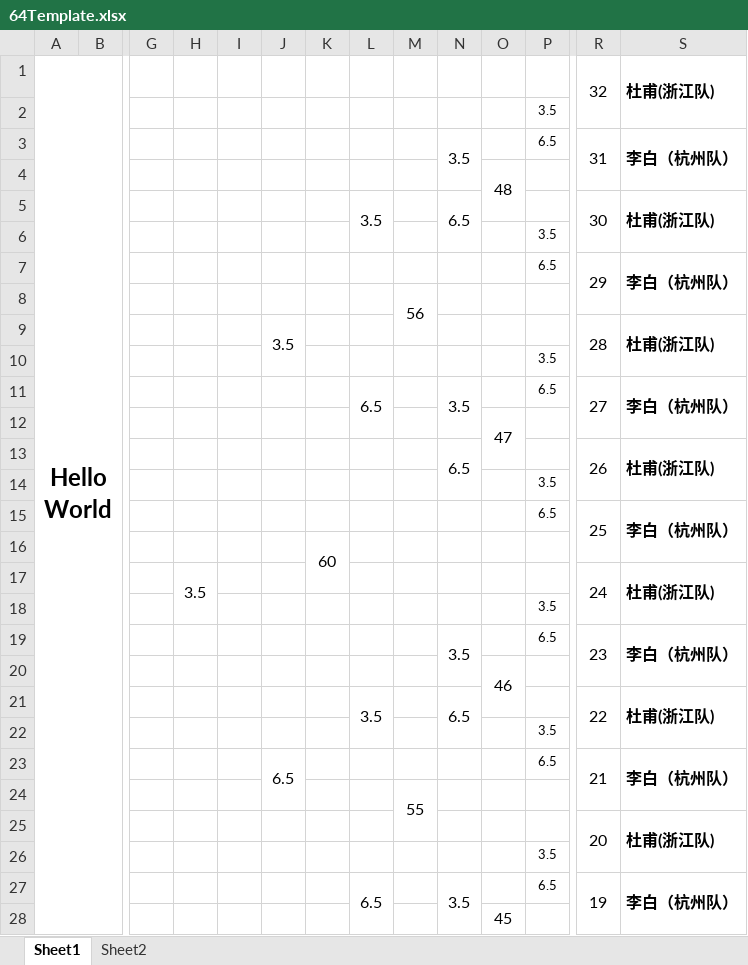
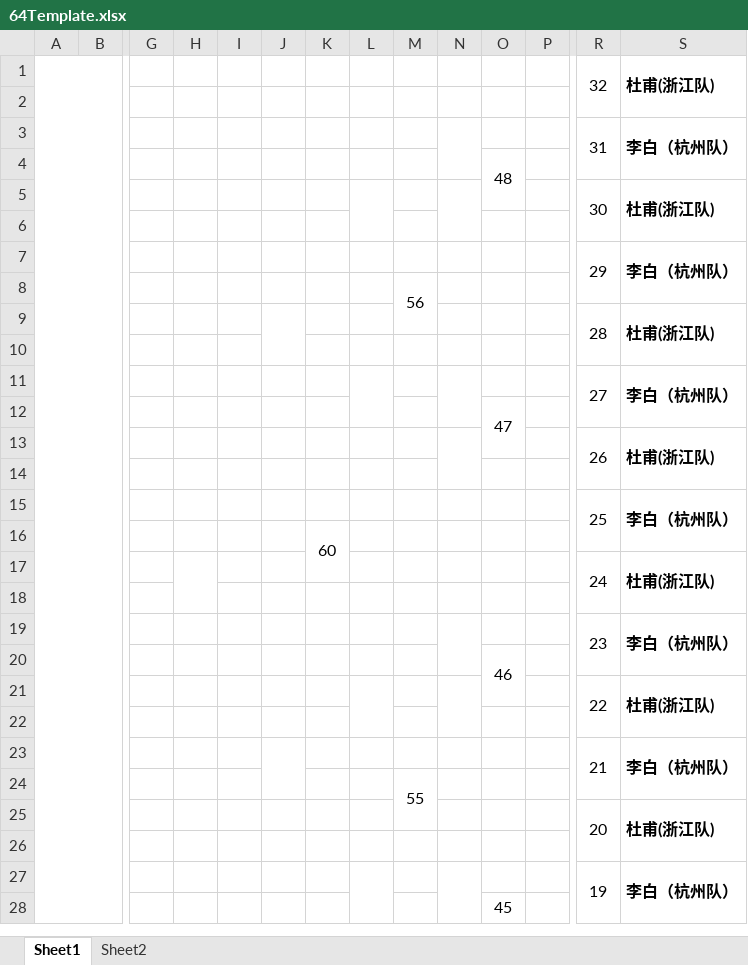
Before and after one commit to 956159241/MuqiuMatch, an Excel workbook: DSSportCompetitionSys/Template/64Template.xlsx, sheet Sheet1, drawn as a sheet; only a part is shown, gaps mark what is left out; values as stored, in another font and other column widths than the file's, no borders; removed rows and columns are numbered as before the commit, all else as after; rows hold the shown columns only; the diff covers the shown part only; the diff names each change by its address in the sheet, - before the commit and + after, or states it on an @@ line.

```diff
--- a/DSSportCompetitionSys/Template/64Template.xlsx (sheet Sheet1)
+++ b/DSSportCompetitionSys/Template/64Template.xlsx (sheet Sheet1)
-A1: Hello World
+A1: (empty)
-P2: 3.5
+P2: (empty)
-N3: 3.5
+N3: (empty)
-P3: 6.5
+P3: (empty)
-L5: 3.5
+L5: (empty)
-N5: 6.5
+N5: (empty)
-P6: 3.5
+P6: (empty)
-P7: 6.5
+P7: (empty)
-J9: 3.5
+J9: (empty)
-P10: 3.5
+P10: (empty)
-row 11:  |  |  |  |  |  |  | 6.5 |  | 3.5 |  | 6.5 | 27 | 李白（杭州队）
+row 11:  |  |  |  |  |  |  |  |  |  |  |  | 27 | 李白（杭州队）
-N13: 6.5
+N13: (empty)
-P14: 3.5
+P14: (empty)
-P15: 6.5
+P15: (empty)
-H17: 3.5
+H17: (empty)
-P18: 3.5
+P18: (empty)
-N19: 3.5
+N19: (empty)
-P19: 6.5
+P19: (empty)
-L21: 3.5
+L21: (empty)
-N21: 6.5
+N21: (empty)
-P22: 3.5
+P22: (empty)
-J23: 6.5
+J23: (empty)
-P23: 6.5
+P23: (empty)
-P26: 3.5
+P26: (empty)
-row 27:  |  |  |  |  |  |  | 6.5 |  | 3.5 |  | 6.5 | 19 | 李白（杭州队）
+row 27:  |  |  |  |  |  |  |  |  |  |  |  | 19 | 李白（杭州队）
```
Also changed, not shown: 7 added rows, 7 removed rows and 79 edited cells elsewhere in this sheet, DSSportCompetitionSys/Template/8Template.xlsx, 4 other files.
